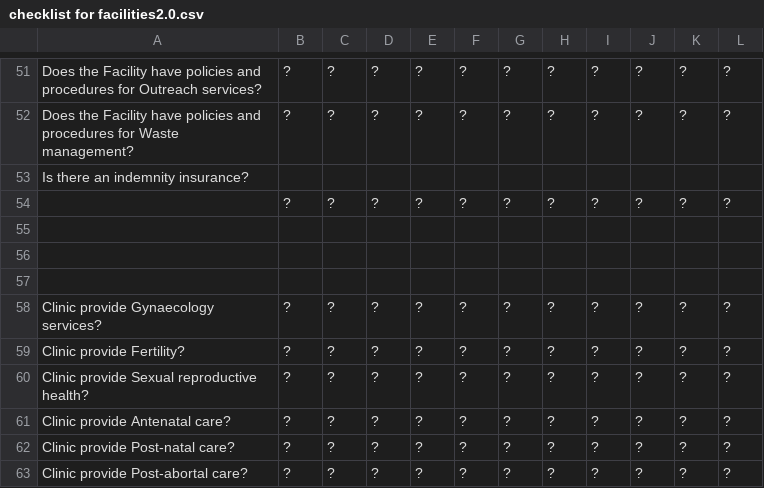
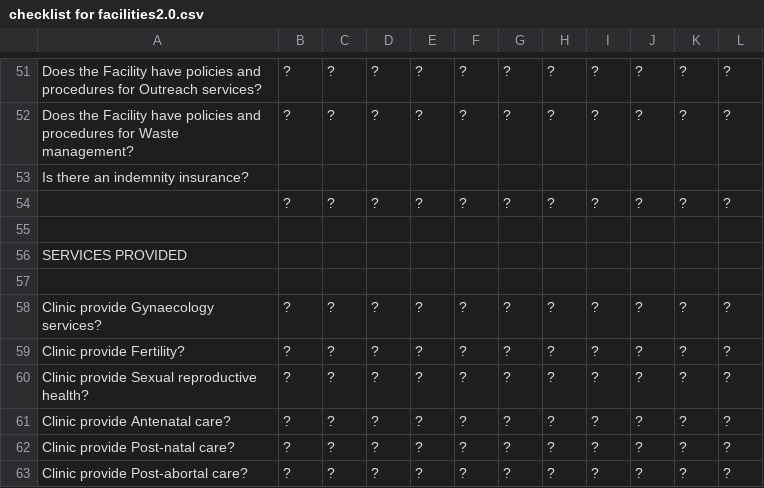
Before and after one commit to nomisrmugisa/pwa-inspectors, a CSV file: src/config/checklist for facilities2.0.csv, drawn as a sheet; only a part is shown, gaps mark what is left out.

```diff
--- a/src/config/checklist for facilities2.0.csv
+++ b/src/config/checklist for facilities2.0.csv
@@ -55,3 +55,3 @@ Is there an indemnity insurance?,,,,,,,,,,,
 ,,,,,,,,,,,
-,,,,,,,,,,,
+SERVICES PROVIDED,,,,,,,,,,,
 ,,,,,,,,,,,
```
Also changed, not shown: 24 other files.
